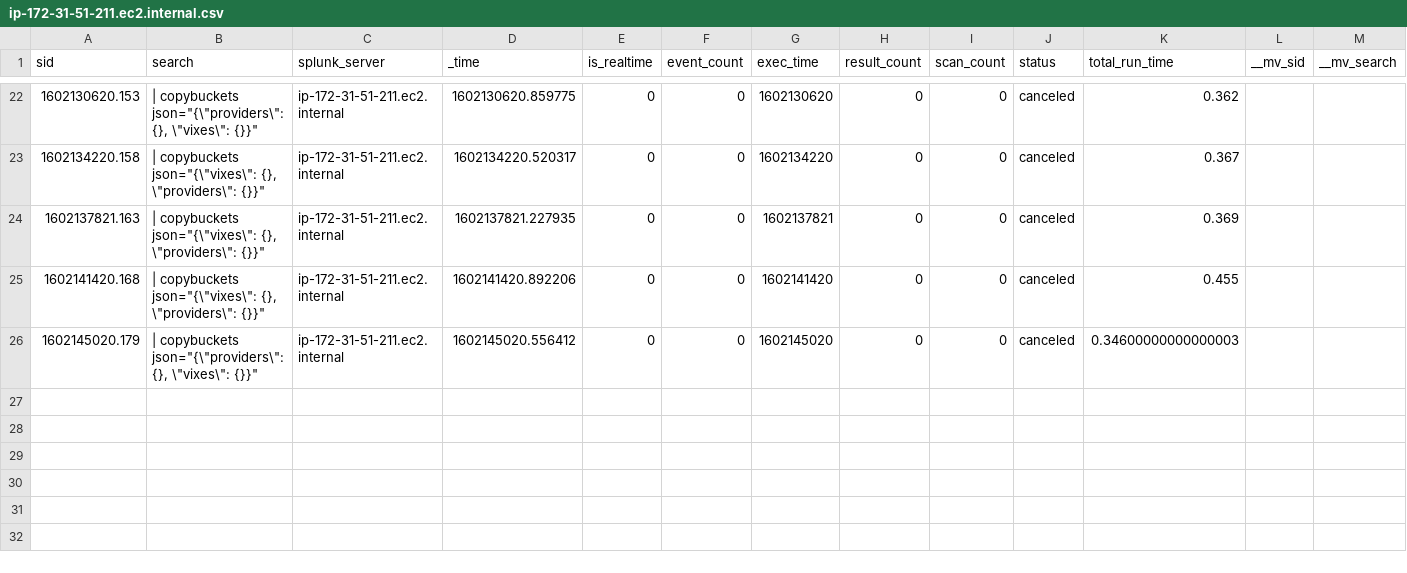
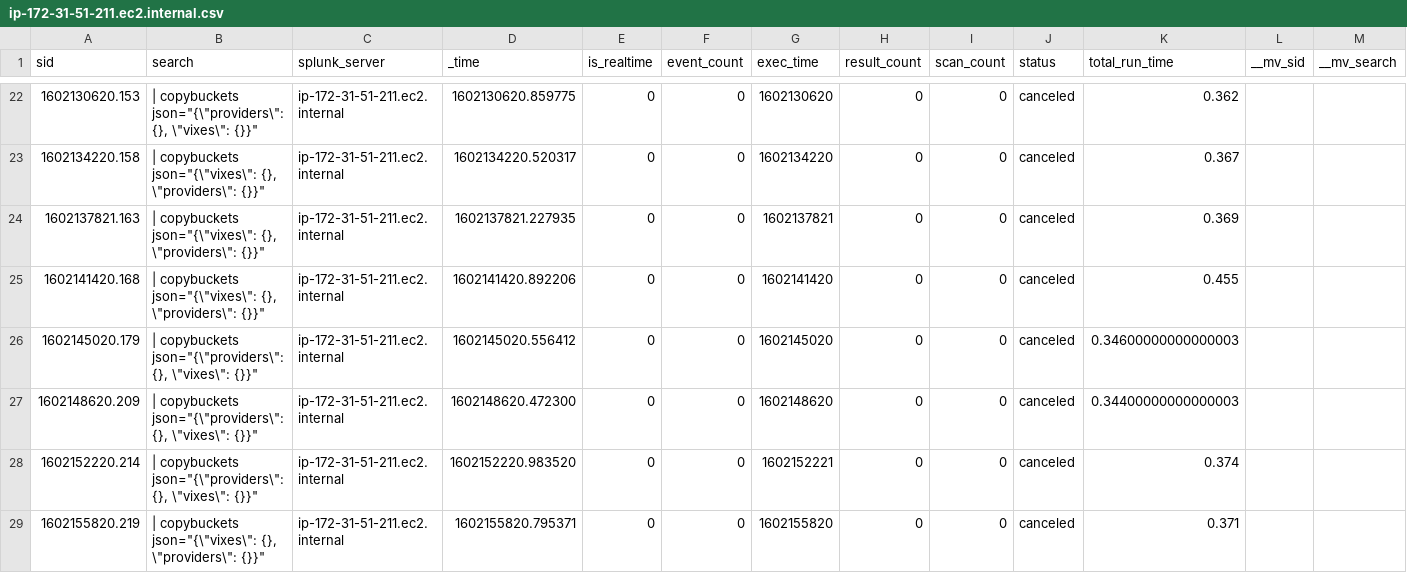
Before and after one commit to tyz51/splunk_config, a CSV file: users/splunk-system-user/splunk_archiver/history/ip-172-31-51-211.ec2.internal.csv, drawn as a sheet; only a part is shown, gaps mark what is left out; rows hold the shown columns only; the diff names each change by its address in the sheet, - before the commit and + after, or states it on an @@ line.

```diff
--- a/users/splunk-system-user/splunk_archiver/history/ip-172-31-51-211.ec2.internal.csv
+++ b/users/splunk-system-user/splunk_archiver/history/ip-172-31-51-211.ec2.internal.csv
+row 27: 1602148620.209 | | copybuckets json="{\"providers\": {}, \"vixes\": {}}" | ip-172-31-51-211.ec2.internal | 1602148620.472300 | 0 | 0 | 1602148620 | 0 | 0 | canceled | 0.34400000000000003
+row 28: 1602152220.214 | | copybuckets json="{\"providers\": {}, \"vixes\": {}}" | ip-172-31-51-211.ec2.internal | 1602152220.983520 | 0 | 0 | 1602152221 | 0 | 0 | canceled | 0.374
+row 29: 1602155820.219 | | copybuckets json="{\"vixes\": {}, \"providers\": {}}" | ip-172-31-51-211.ec2.internal | 1602155820.795371 | 0 | 0 | 1602155820 | 0 | 0 | canceled | 0.371
```
Also changed, not shown: 2 other files.
